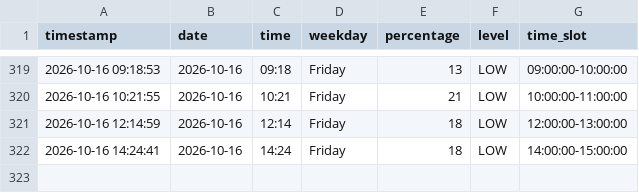
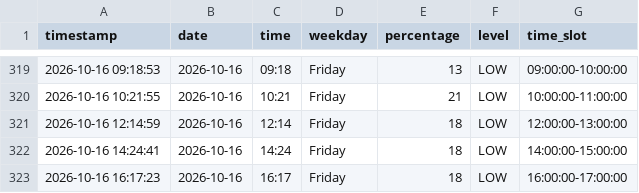
Before and after one commit to Gallenkamp/AIBarmen, a CSV file: data/occupancy.csv, drawn as a sheet; only a part is shown, gaps mark what is left out; the diff names each change by its address in the sheet, - before the commit and + after, or states it on an @@ line.

```diff
--- a/data/occupancy.csv
+++ b/data/occupancy.csv
+row 323: 2026-10-16 16:17:23 | 2026-10-16 | 16:17 | Friday | 18 | LOW | 16:00:00-17:00:00
```
Also changed, not shown: 2 other files.
